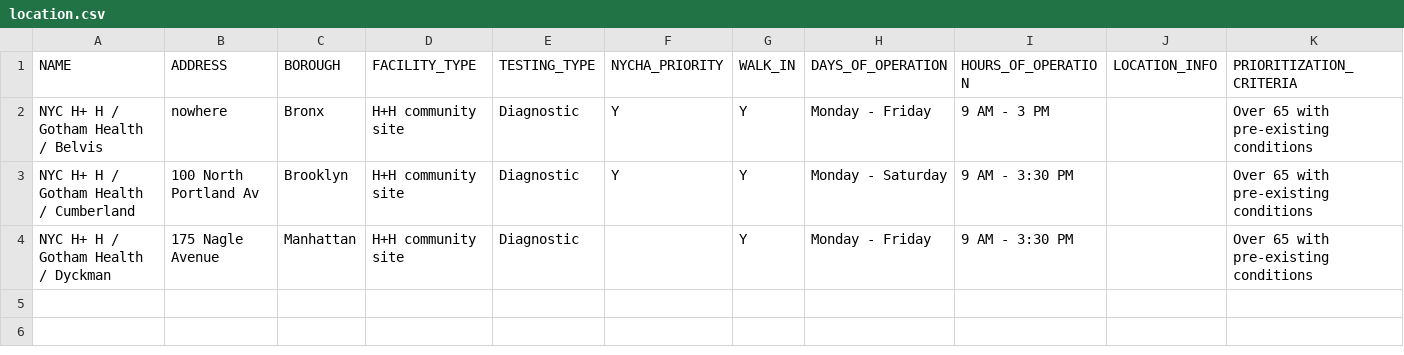
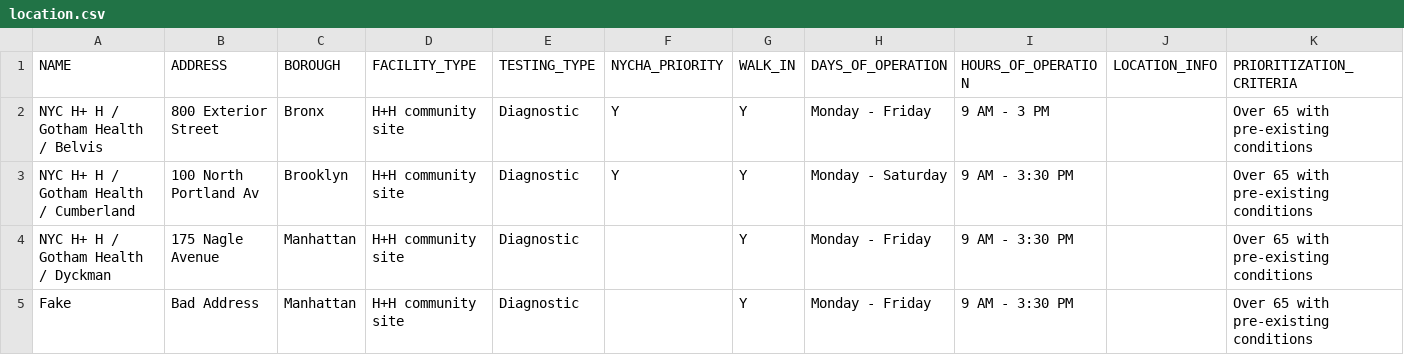
Before and after one commit to timkeane/geocode-csv, a CSV file: location.csv, drawn as a sheet; only a part is shown; rows hold the shown columns only; the diff names each change by its address in the sheet, - before the commit and + after, or states it on an @@ line.

```diff
--- a/location.csv
+++ b/location.csv
-B2 (ADDRESS): nowhere
+B2 (ADDRESS): 800 Exterior Street
+row 5: Fake | Bad Address | Manhattan | H+H community site | Diagnostic |  | Y | Monday - Friday | 9 AM - 3:30 PM |  | Over 65 with pre-existing conditions
```
Also changed, not shown: 4 other files.
